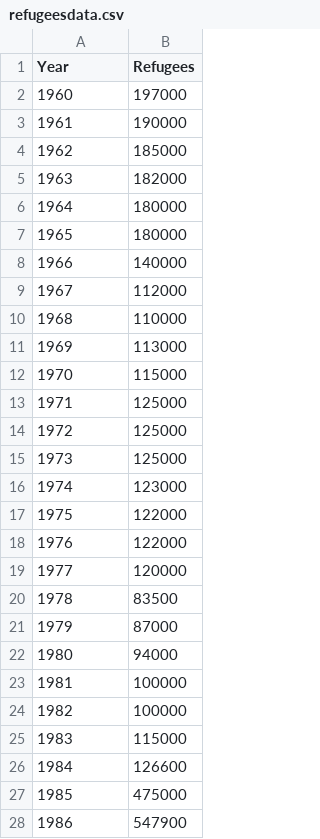
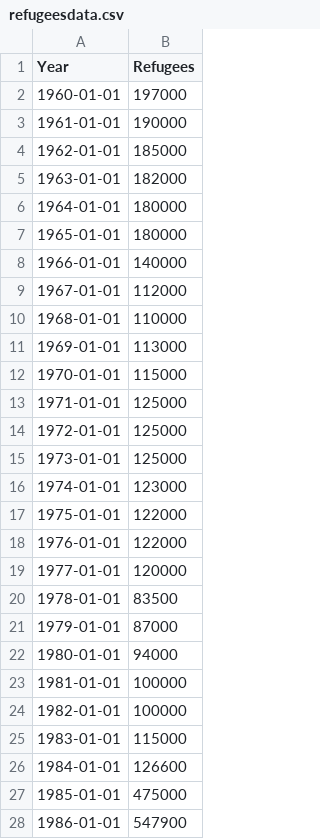
Before and after one commit to bernardodfs/datasets-master, a CSV file: refugeesdata.csv, drawn as a sheet; only a part is shown; the diff covers the shown part only; the diff names each change by its address in the sheet, - before the commit and + after, or states it on an @@ line.

Commit message:
refugeesdata.csv

```diff
--- a/refugeesdata.csv
+++ b/refugeesdata.csv
-A2 (Year): 1960
+A2 (Year): 1960-01-01
-A3 (Year): 1961
+A3 (Year): 1961-01-01
-A4 (Year): 1962
+A4 (Year): 1962-01-01
-A5 (Year): 1963
+A5 (Year): 1963-01-01
-A6 (Year): 1964
+A6 (Year): 1964-01-01
-A7 (Year): 1965
+A7 (Year): 1965-01-01
-A8 (Year): 1966
+A8 (Year): 1966-01-01
-A9 (Year): 1967
+A9 (Year): 1967-01-01
-A10 (Year): 1968
+A10 (Year): 1968-01-01
-A11 (Year): 1969
+A11 (Year): 1969-01-01
-A12 (Year): 1970
+A12 (Year): 1970-01-01
-A13 (Year): 1971
+A13 (Year): 1971-01-01
-A14 (Year): 1972
+A14 (Year): 1972-01-01
-A15 (Year): 1973
+A15 (Year): 1973-01-01
-A16 (Year): 1974
+A16 (Year): 1974-01-01
-A17 (Year): 1975
+A17 (Year): 1975-01-01
-A18 (Year): 1976
+A18 (Year): 1976-01-01
-A19 (Year): 1977
+A19 (Year): 1977-01-01
-A20 (Year): 1978
+A20 (Year): 1978-01-01
-A21 (Year): 1979
+A21 (Year): 1979-01-01
-A22 (Year): 1980
+A22 (Year): 1980-01-01
-A23 (Year): 1981
+A23 (Year): 1981-01-01
-A24 (Year): 1982
+A24 (Year): 1982-01-01
-A25 (Year): 1983
+A25 (Year): 1983-01-01
-A26 (Year): 1984
+A26 (Year): 1984-01-01
-A27 (Year): 1985
+A27 (Year): 1985-01-01
-A28 (Year): 1986
+A28 (Year): 1986-01-01
```
Also changed, not shown: 36 edited cells elsewhere in this file.
